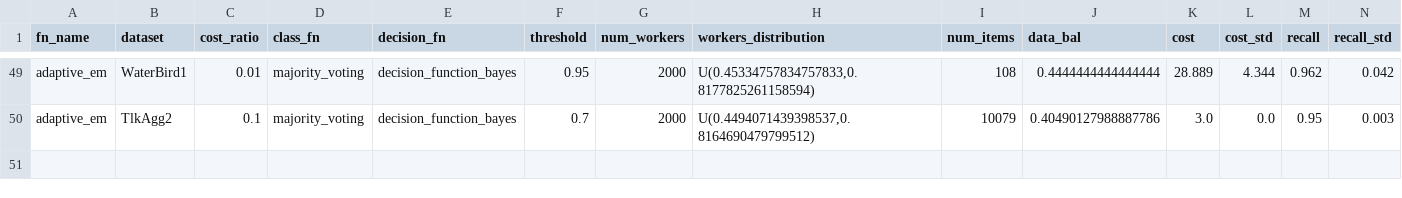
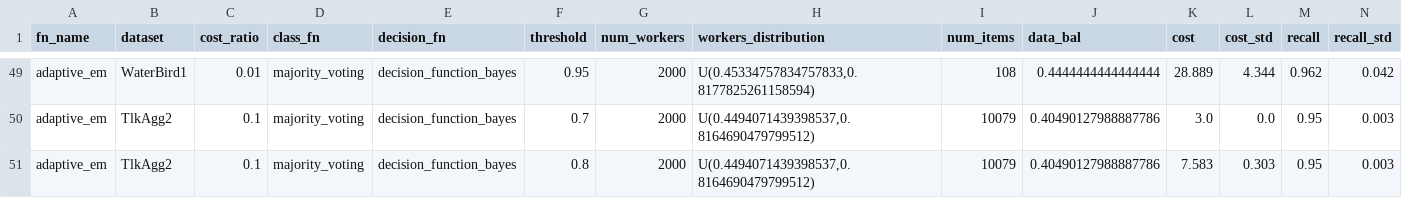
Before and after one commit to pmaglione/classification_model, a CSV file: results/adaptive_em/results.csv, drawn as a sheet; only a part is shown, gaps mark what is left out; rows hold the shown columns only; the diff names each change by its address in the sheet, - before the commit and + after, or states it on an @@ line.

Commit message:
order results

```diff
--- a/results/adaptive_em/results.csv
+++ b/results/adaptive_em/results.csv
+row 51: adaptive_em | TlkAgg2 | 0.1 | majority_voting | decision_function_bayes | 0.8 | 2000 | U(0.4494071439398537,0.8164690479799512) | 10079 | 0.40490127988887786 | 7.583 | 0.303 | 0.95 | 0.003
```
